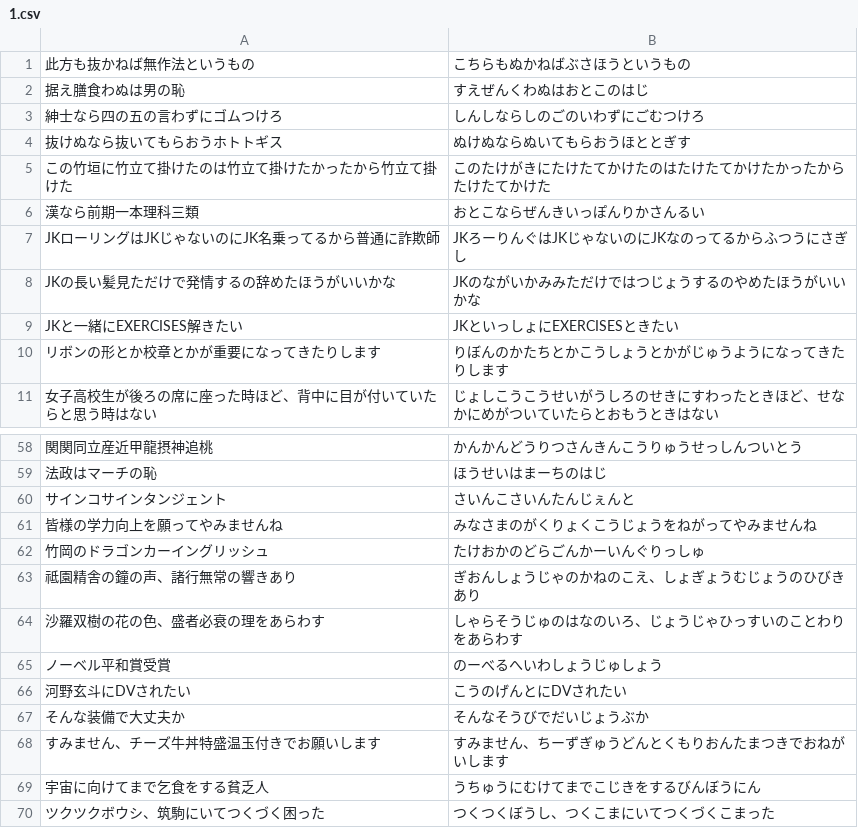
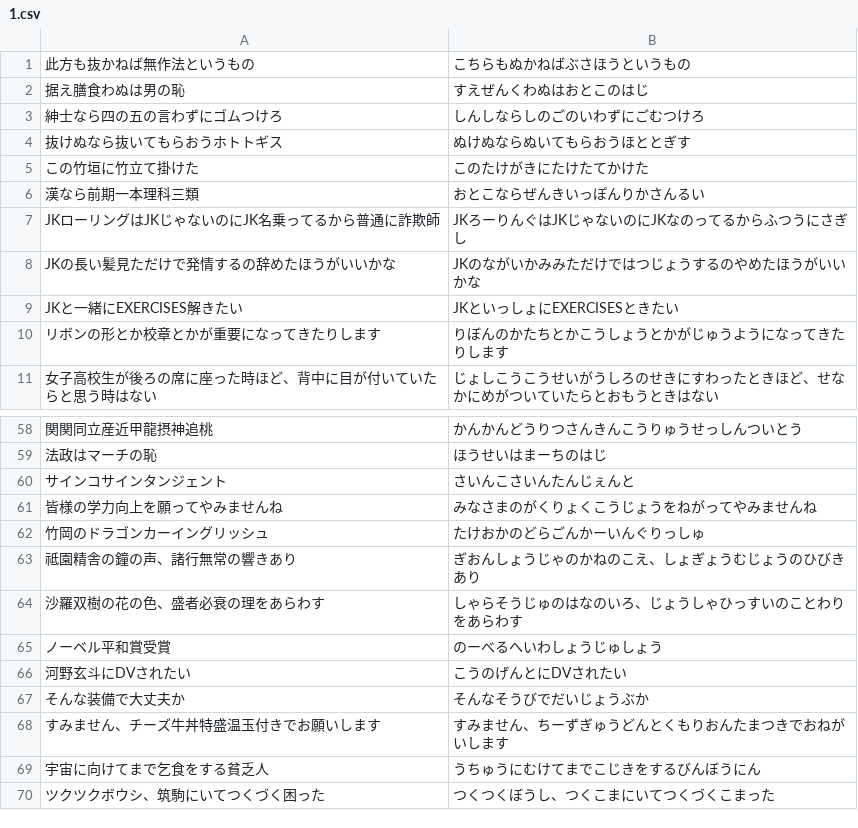
Before and after one commit to Yasu829/Typing, a CSV file: User/1.csv, drawn as a sheet; only a part is shown, gaps mark what is left out; removed rows and columns are numbered as before the commit, all else as after; the diff names each change by its address in the sheet, - before the commit and + after, or states it on an @@ line.

Commit message:
fey

```diff
--- a/User/1.csv
+++ b/User/1.csv
-row 5: この竹垣に竹立て掛けたのは竹立て掛けたかったから竹立て掛けた | このたけがきにたけたてかけたのはたけたてかけたかったからたけたてかけた
+row 5: この竹垣に竹立て掛けた | このたけがきにたけたてかけた
-B64: しゃらそうじゅのはなのいろ、じょうじゃひっすいのことわりをあらわす
+B64: しゃらそうじゅのはなのいろ、じょうしゃひっすいのことわりをあらわす
```
